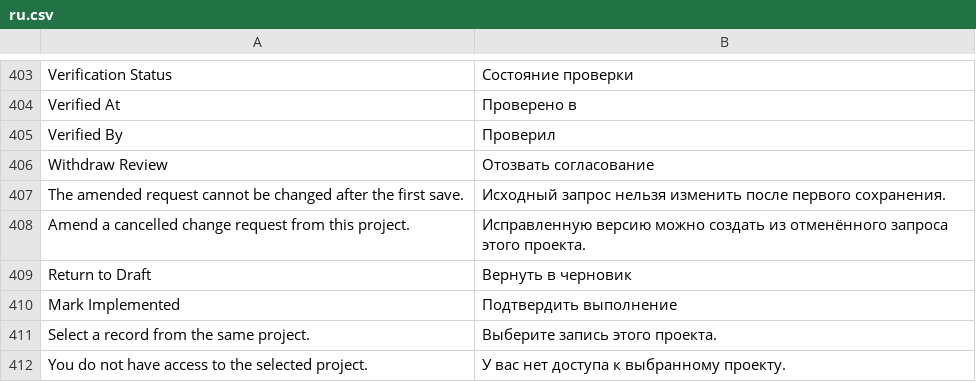
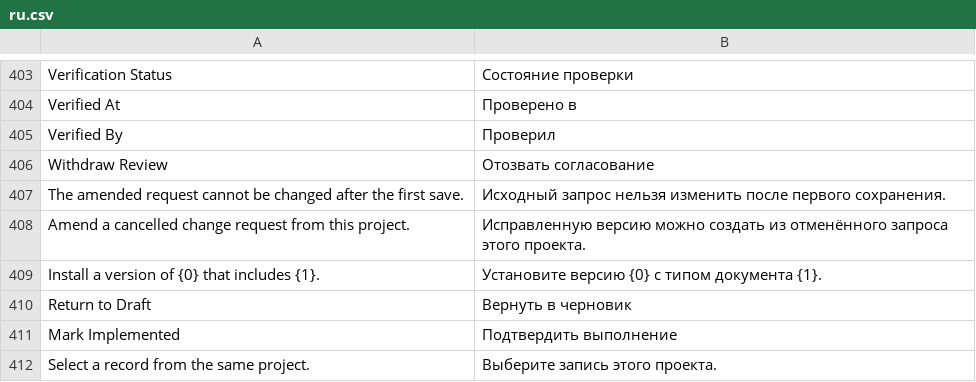
Before and after one commit to Dinext-pro/dinext-project-scope, a CSV file: dinext_project_scope/translations/ru.csv, drawn as a sheet; only a part is shown, gaps mark what is left out; the shorter side is filled out with more unchanged rows.

Commit message:
Validate the Workflow and Goal schemas at installation

```diff
--- a/dinext_project_scope/translations/ru.csv
+++ b/dinext_project_scope/translations/ru.csv
@@ -408,2 +408,3 @@ The amended request cannot be changed after the first save.,Исходный з
 Amend a cancelled change request from this project.,Исправленную версию можно создать из отменённого запроса этого проекта.
+Install a version of {0} that includes {1}.,Установите версию {0} с типом документа {1}.
 Return to Draft,Вернуть в черновик
```
Also changed, not shown: 5 other files.
